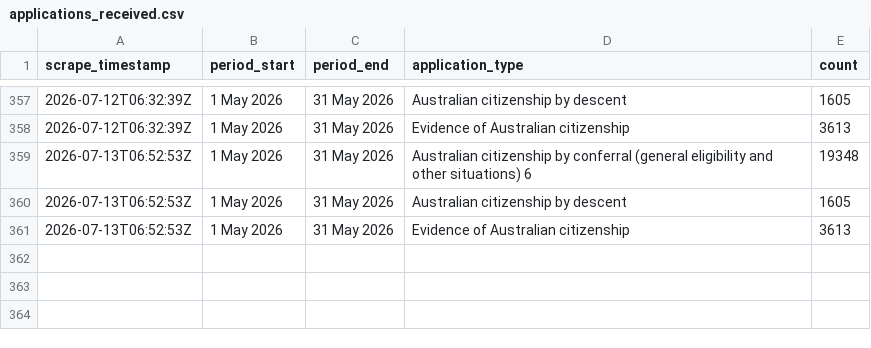
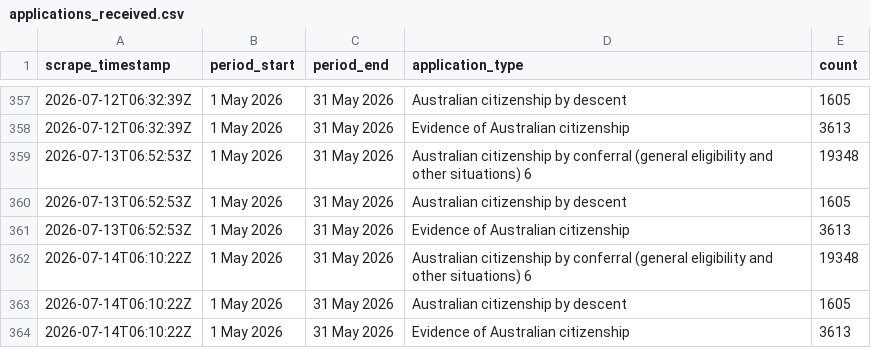
Before and after one commit to grainne-b/visa-processing-times, a CSV file: data/applications_received.csv, drawn as a sheet; only a part is shown, gaps mark what is left out.

```diff
--- a/data/applications_received.csv
+++ b/data/applications_received.csv
@@ -361 +361,4 @@ scrape_timestamp,period_start,period_end,application_type,count
 2026-07-13T06:52:53Z,1 May 2026,31 May 2026,Evidence of Australian citizenship,3613,
+2026-07-14T06:10:22Z,1 May 2026,31 May 2026,Australian citizenship by conferral (general eligibility and other situations) 6,19348,
+2026-07-14T06:10:22Z,1 May 2026,31 May 2026,Australian citizenship by descent,1605,
+2026-07-14T06:10:22Z,1 May 2026,31 May 2026,Evidence of Australian citizenship,3613,
```
Also changed, not shown: data/applications_on_hand.csv, data/processing_times.csv.
